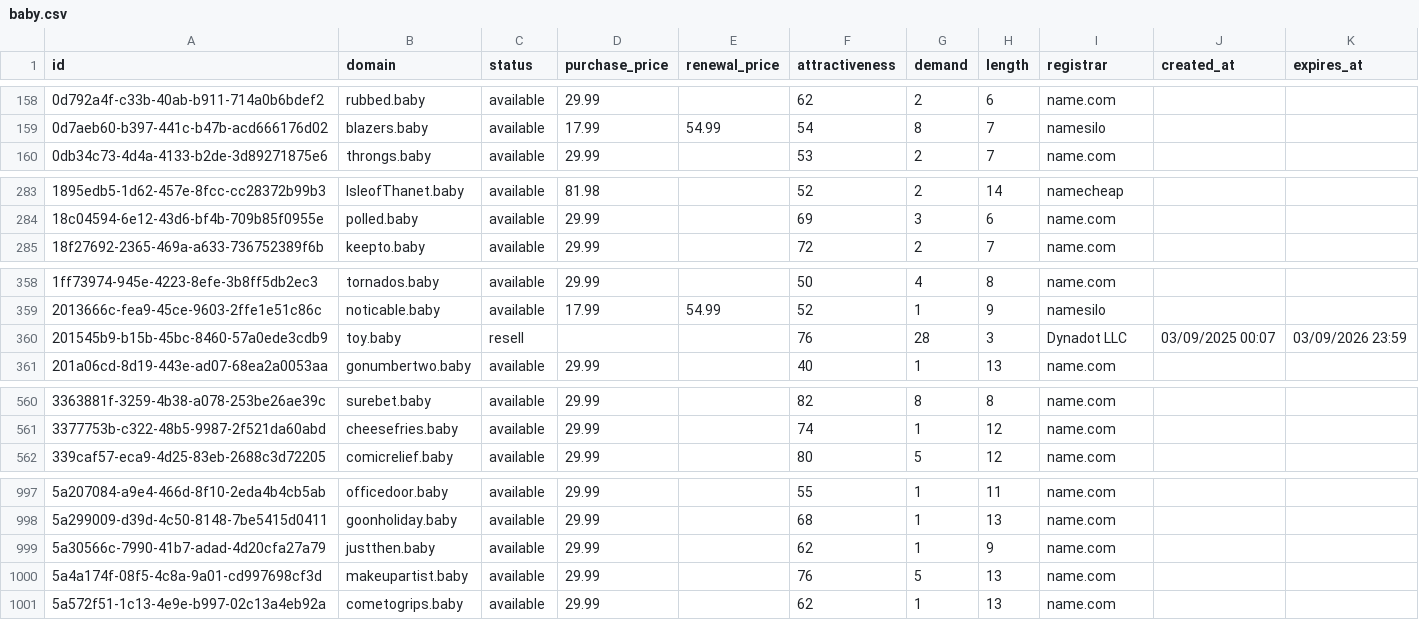
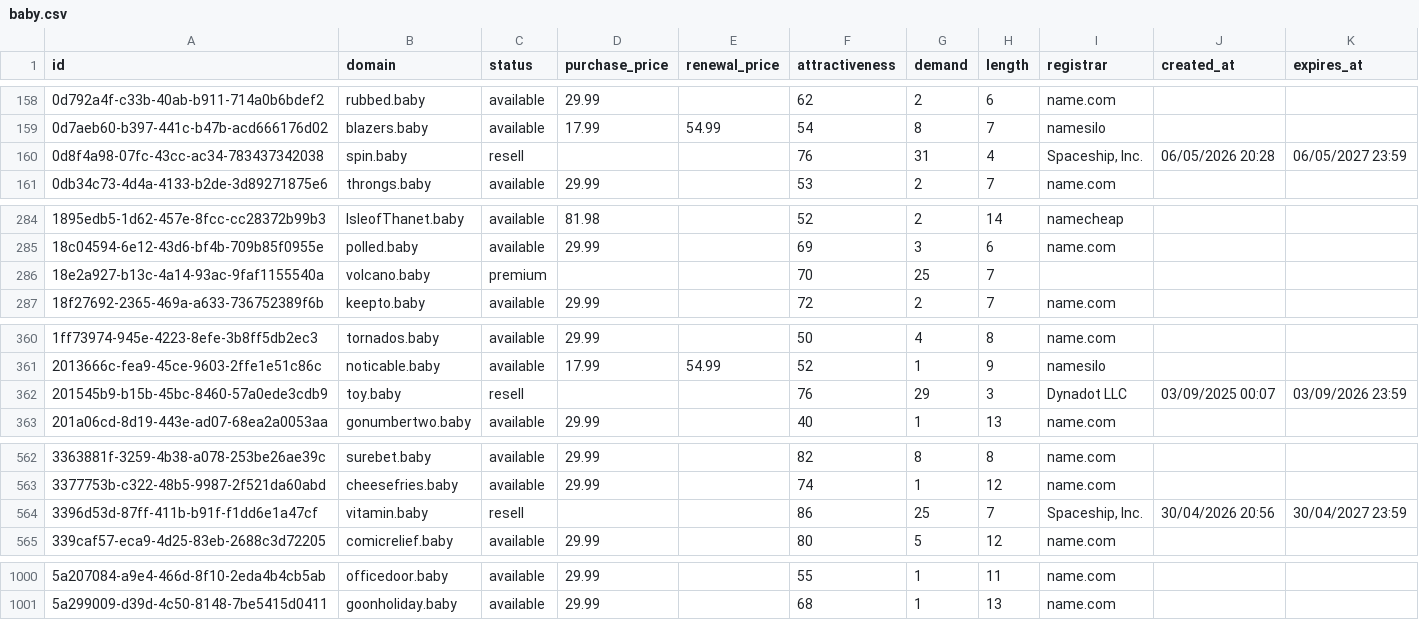
Before and after one commit to UniqueDomains/baby-oneword-domains, a CSV file: baby.csv, drawn as a sheet; only a part is shown, gaps mark what is left out.

Commit message:
Domains update

```diff
--- a/baby.csv
+++ b/baby.csv
@@ -159,2 +159,3 @@ id,domain,status,purchase_price,renewal_price,attractiveness,demand,length,regis
 0d7aeb60-b397-441c-b47b-acd666176d02,blazers.baby,available,17.99,54.99,54,8,7,namesilo,,
+0d8f4a98-07fc-43cc-ac34-783437342038,spin.baby,resell,,,76,31,4,"Spaceship, Inc.",06/05/2026 20:28,06/05/2027 23:59
 0db34c73-4d4a-4133-b2de-3d89271875e6,throngs.baby,available,29.99,,53,2,7,name.com,,
@@ -284,2 +285,3 @@ id,domain,status,purchase_price,renewal_price,attractiveness,demand,length,regis
 18c04594-6e12-43d6-bf4b-709b85f0955e,polled.baby,available,29.99,,69,3,6,name.com,,
+18e2a927-b13c-4a14-93ac-9faf1155540a,volcano.baby,premium,,,70,25,7,,,
 18f27692-2365-469a-a633-736752389f6b,keepto.baby,available,29.99,,72,2,7,name.com,,
@@ -359,3 +361,3 @@ id,domain,status,purchase_price,renewal_price,attractiveness,demand,length,regis
 2013666c-fea9-45ce-9603-2ffe1e51c86c,noticable.baby,available,17.99,54.99,52,1,9,namesilo,,
-201545b9-b15b-45bc-8460-57a0ede3cdb9,toy.baby,resell,,,76,28,3,Dynadot LLC,03/09/2025 00:07,03/09/2026 23:59
+201545b9-b15b-45bc-8460-57a0ede3cdb9,toy.baby,resell,,,76,29,3,Dynadot LLC,03/09/2025 00:07,03/09/2026 23:59
 201a06cd-8d19-443e-ad07-68ea2a0053aa,gonumbertwo.baby,available,29.99,,40,1,13,name.com,,
@@ -561,2 +563,3 @@ id,domain,status,purchase_price,renewal_price,attractiveness,demand,length,regis
 3377753b-c322-48b5-9987-2f521da60abd,cheesefries.baby,available,29.99,,74,1,12,name.com,,
+3396d53d-87ff-411b-b91f-f1dd6e1a47cf,vitamin.baby,resell,,,86,25,7,"Spaceship, Inc.",30/04/2026 20:56,30/04/2027 23:59
 339caf57-eca9-4d25-83eb-2688c3d72205,comicrelief.baby,available,29.99,,80,5,12,name.com,,
@@ -998,4 +1001 @@ id,domain,status,purchase_price,renewal_price,attractiveness,demand,length,regis
 5a299009-d39d-4c50-8148-7be5415d0411,goonholiday.baby,available,29.99,,68,1,13,name.com,,
-5a30566c-7990-41b7-adad-4d20cfa27a79,justthen.baby,available,29.99,,62,1,9,name.com,,
-5a4a174f-08f5-4c8a-9a01-cd997698cf3d,makeupartist.baby,available,29.99,,76,5,13,name.com,,
-5a572f51-1c13-4e9e-b997-02c13a4eb92a,cometogrips.baby,available,29.99,,62,1,13,name.com,,
```
Also changed, not shown: 4 other files.
